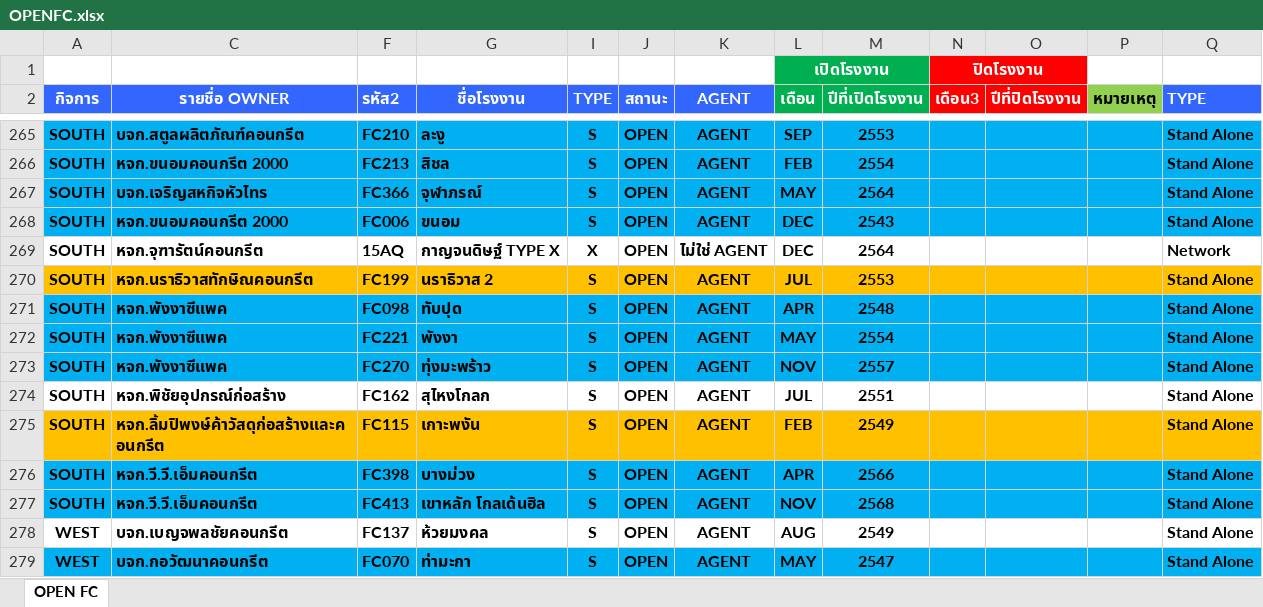
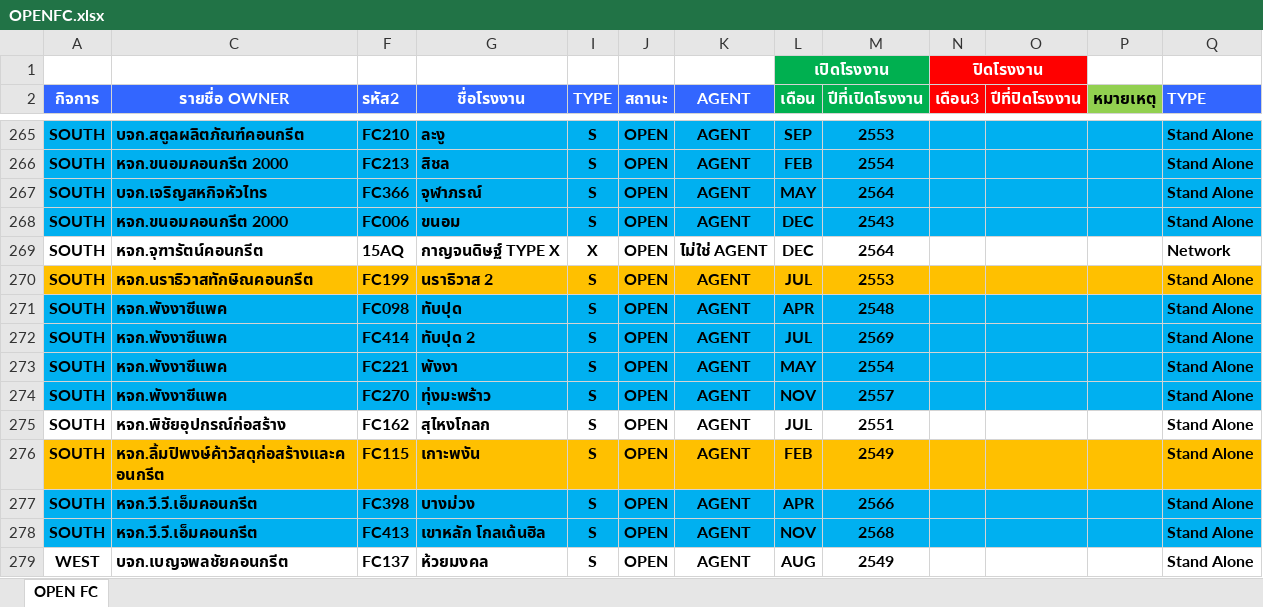
Before and after one commit to prayutp1-debug/Performance, an Excel workbook: OPENFC.xlsx, sheet OPEN FC, drawn as a sheet; only a part is shown, gaps mark what is left out; the shorter side is filled out with more unchanged rows; values as stored, in another font and other column widths than the file's, no borders; conditional formats not drawn; the diff names each change by its address in the sheet, - before the commit and + after, or states it on an @@ line.

Commit message:
Add files via upload

```diff
--- a/OPENFC.xlsx (sheet OPEN FC)
+++ b/OPENFC.xlsx (sheet OPEN FC)
+row 272: SOUTH | หจก.พังงาซีแพค | FC414 | ทับปุด 2 | S | OPEN | AGENT | JUL | 2569 |  |  |  | Stand Alone
```
Also changed, not shown: hidden cells.
